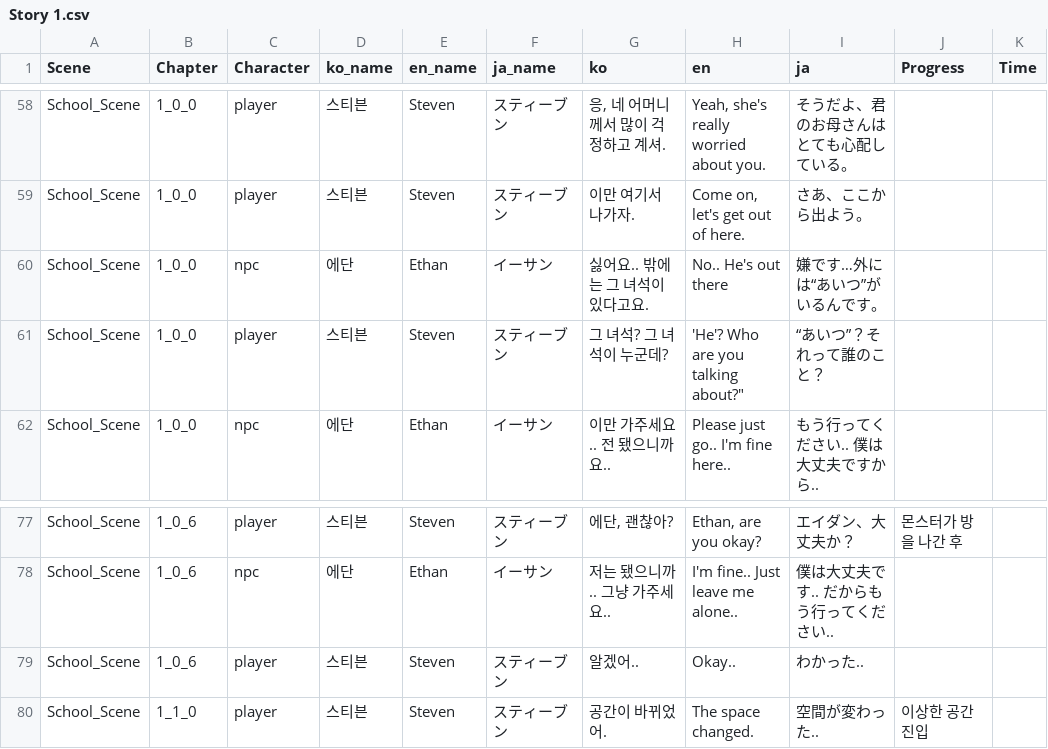
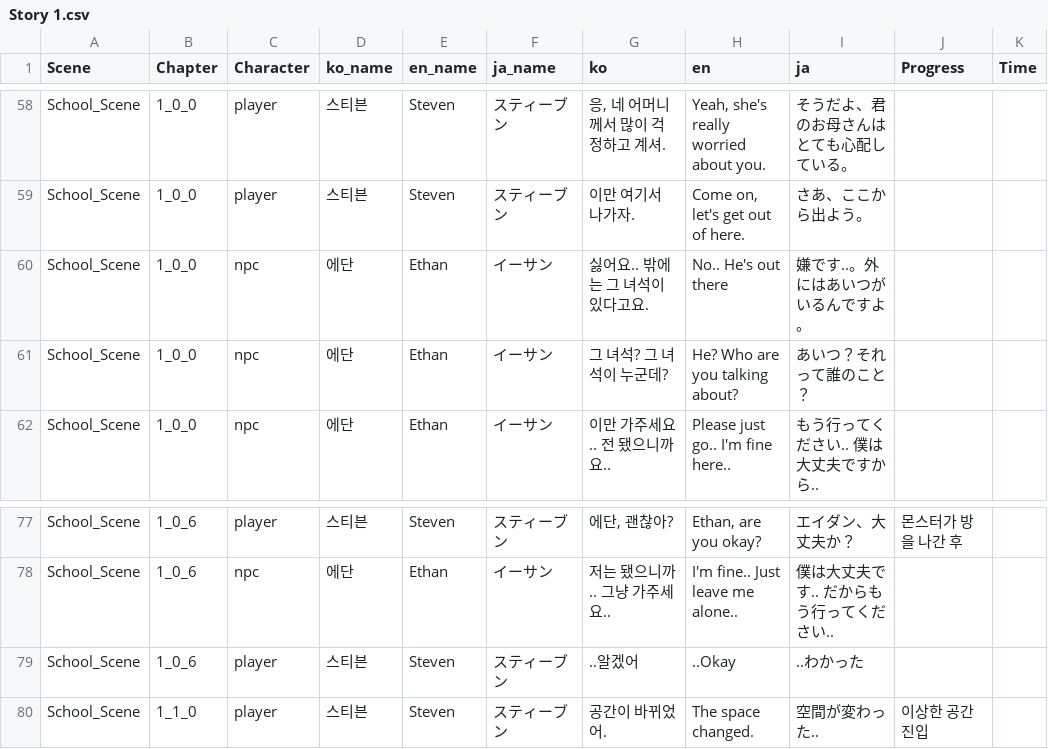
Before and after one commit to Nightmare-Guide/Nightmare-Guide, a CSV file: Assets/Resources/Story/Story 1.csv, drawn as a sheet; only a part is shown, gaps mark what is left out; the diff names each change by its address in the sheet, - before the commit and + after, or states it on an @@ line.

```diff
--- a/Assets/Resources/Story/Story 1.csv
+++ b/Assets/Resources/Story/Story 1.csv
-I60 (ja): 嫌です…外には“あいつ”がいるんです。
+I60 (ja): 嫌です..。外にはあいつがいるんですよ。
-C61 (Character): player
+C61 (Character): npc
-D61 (ko_name): 스티븐
+D61 (ko_name): 에단
-E61 (en_name): Steven
+E61 (en_name): Ethan
-F61 (ja_name): スティーブン
+F61 (ja_name): イーサン
-H61 (en): 'He'? Who are you talking about?"
+H61 (en): He? Who are you talking about?
-I61 (ja): “あいつ”？それって誰のこと？
+I61 (ja): あいつ？それって誰のこと？
-G79 (ko): 알겠어..
+G79 (ko): ..알겠어
-H79 (en): Okay..
+H79 (en): ..Okay
-I79 (ja): わかった..
+I79 (ja): ..わかった
```
Also changed, not shown: 29 other files.
